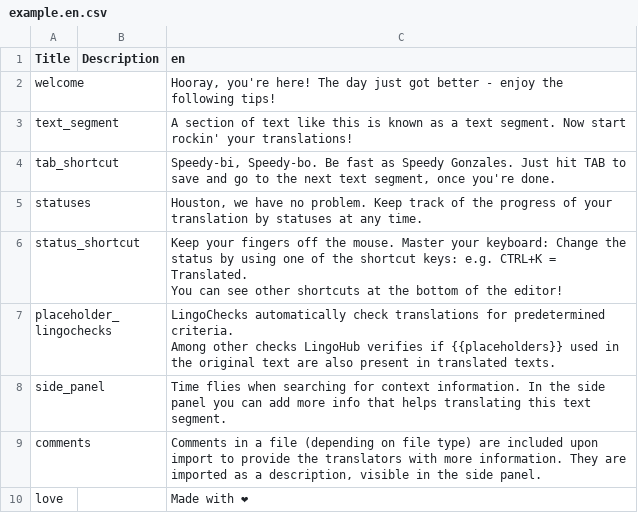
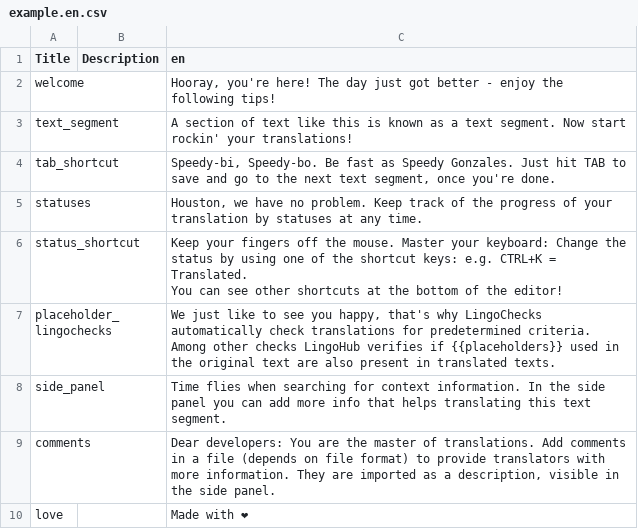
Before and after one commit to lingohub/example-resource-files, a CSV file: CSV/example.en.csv, drawn as a sheet.

Commit message:
Update texts :rocket:

```diff
--- a/CSV/example.en.csv
+++ b/CSV/example.en.csv
@@ -7,6 +7,6 @@
 You can see other shortcuts at the bottom of the editor!"
-"placeholder_lingochecks",,"LingoChecks automatically check translations for predetermined criteria.
-Among other checks LingoHub verifies if {{placeholders}} used in the original text are also present in translated texts."
+"placeholder_lingochecks",,"We just like to see you happy, that's why LingoChecks automatically check translations for predetermined criteria.
+Among other checks LingoHub verifies if {{placeholders}} used in the original text are also present in translated texts."
 "side_panel",,"Time flies when searching for context information. In the side panel you can add more info that helps translating this text segment."
-"comments",,"Comments in a file (depending on file type) are included upon import to provide the translators with more information. They are imported as a description, visible in the side panel."
+"comments",,"Dear developers: You are the master of translations. Add comments in a file (depends on file format) to provide translators with more information. They are imported as a description, visible in the side panel."
 "love",,"Made with ❤"
```
